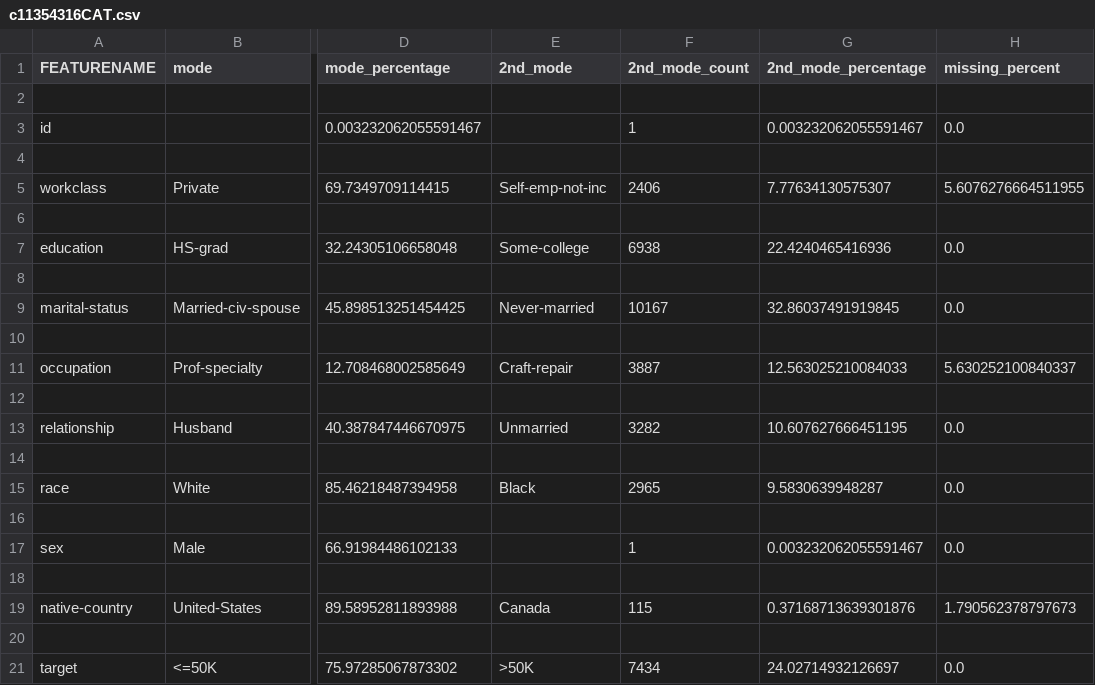
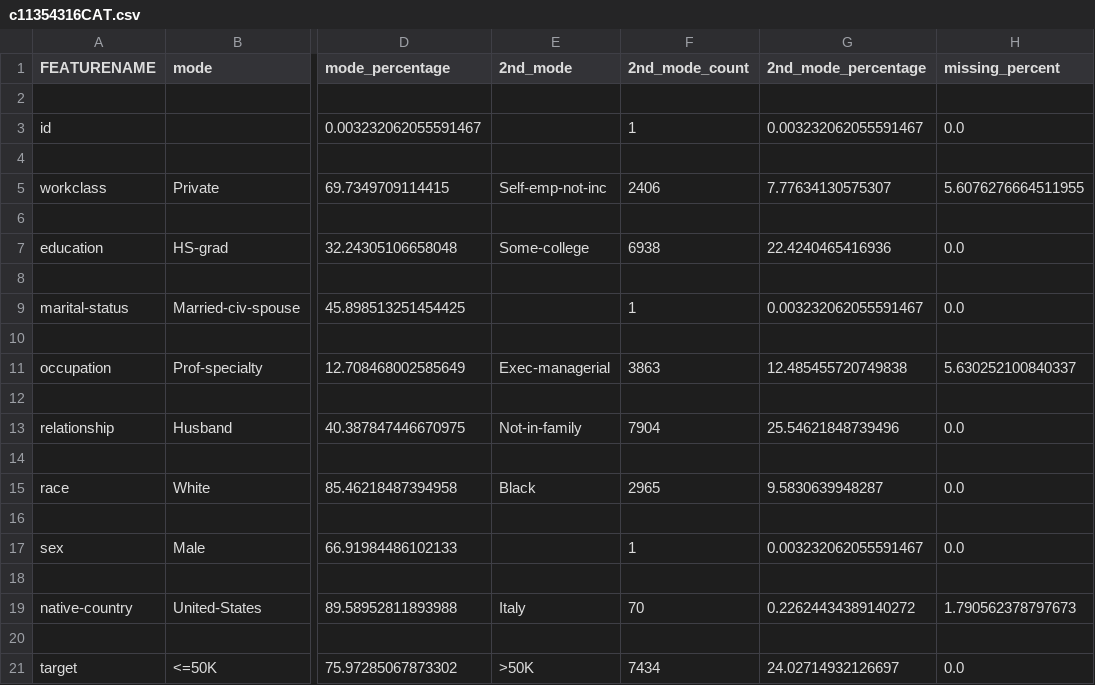
Before and after one commit to Matthew14/AI2, a CSV file: Assignment1/data/c11354316CAT.csv, drawn as a sheet; only a part is shown, gaps mark what is left out; the diff names each change by its address in the sheet, - before the commit and + after, or states it on an @@ line.

```diff
--- a/Assignment1/data/c11354316CAT.csv
+++ b/Assignment1/data/c11354316CAT.csv
-E9 (2nd_mode): Never-married
+E9 (2nd_mode): (empty)
-F9 (2nd_mode_count): 10167
+F9 (2nd_mode_count): 1
-G9 (2nd_mode_percentage): 32.86037491919845
+G9 (2nd_mode_percentage): 0.003232062055591467
-E11 (2nd_mode): Craft-repair
+E11 (2nd_mode): Exec-managerial
-F11 (2nd_mode_count): 3887
+F11 (2nd_mode_count): 3863
-G11 (2nd_mode_percentage): 12.563025210084033
+G11 (2nd_mode_percentage): 12.485455720749838
-E13 (2nd_mode): Unmarried
+E13 (2nd_mode): Not-in-family
-F13 (2nd_mode_count): 3282
+F13 (2nd_mode_count): 7904
-G13 (2nd_mode_percentage): 10.607627666451195
+G13 (2nd_mode_percentage): 25.54621848739496
-E19 (2nd_mode): Canada
+E19 (2nd_mode): Italy
-F19 (2nd_mode_count): 115
+F19 (2nd_mode_count): 70
-G19 (2nd_mode_percentage): 0.37168713639301876
+G19 (2nd_mode_percentage): 0.22624434389140272
```
Also changed, not shown: 1 other file.
